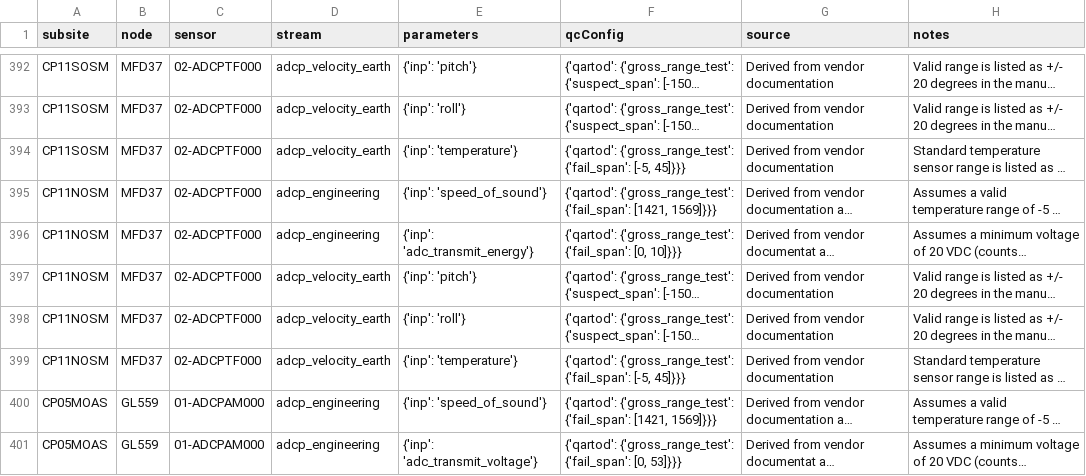
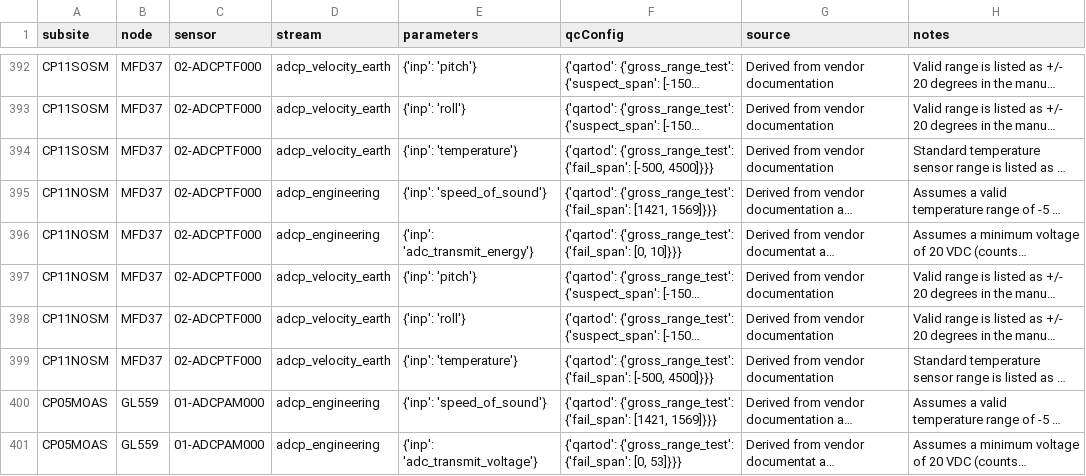
Before and after one commit to oceanobservatories/qc-lookup, a CSV file: qartod/adcp/adcp_qartod_gross_range_test_values.csv, drawn as a sheet; only a part is shown, gaps mark what is left out; long unchanged cells end in …; the diff covers the shown part only; the diff names each change by its address in the sheet, - before the commit and + after, or states it on an @@ line.

Commit message:
Units correction ADCP temperature ranges

```diff
--- a/qartod/adcp/adcp_qartod_gross_range_test_values.csv
+++ b/qartod/adcp/adcp_qartod_gross_range_test_values.csv
-F394 (qcConfig): …{'gross_range_test': {'fail_span': [-5, 45]}}}
+F394 (qcConfig): …{'gross_range_test': {'fail_span': [-500, 4500]}}}
-F399 (qcConfig): …{'gross_range_test': {'fail_span': [-5, 45]}}}
+F399 (qcConfig): …{'gross_range_test': {'fail_span': [-500, 4500]}}}
```
Also changed, not shown: 69 edited cells elsewhere in this file.
